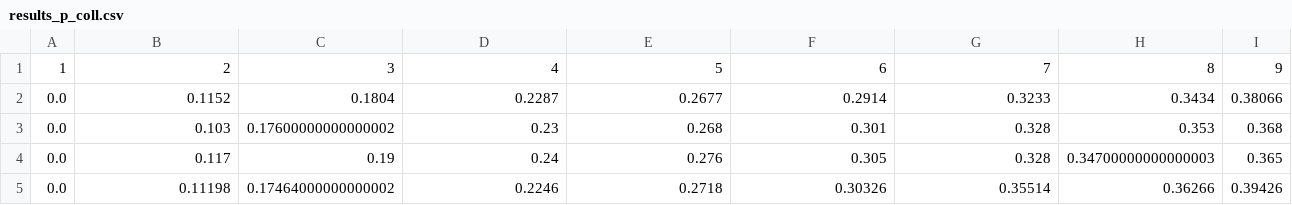
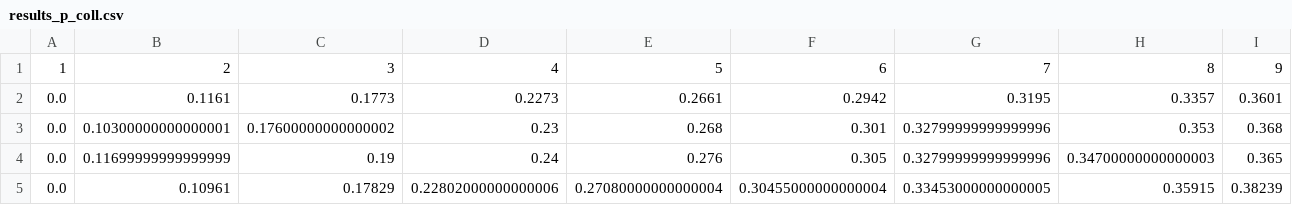
Before and after one commit to ToporPawel/DCF-Simpy, a CSV file: results_p_coll.csv, drawn as a sheet; only a part is shown; removed rows and columns are numbered as before the commit, all else as after; rows hold the shown columns only; the diff names each change by its address in the sheet, - before the commit and + after, or states it on an @@ line.

```diff
--- a/results_p_coll.csv
+++ b/results_p_coll.csv
-row 2: 0.0 | 0.1152 | 0.1804 | 0.2287 | 0.2677 | 0.2914 | 0.3233 | 0.3434 | 0.38066
+row 2: 0.0 | 0.1161 | 0.1773 | 0.2273 | 0.2661 | 0.2942 | 0.3195 | 0.3357 | 0.3601
-B3: 0.103
+B3: 0.10300000000000001
-G3:G4: 0.328
+G3:G4: 0.32799999999999996
-B4: 0.117
+B4: 0.11699999999999999
-row 5: 0.0 | 0.11198 | 0.17464000000000002 | 0.2246 | 0.2718 | 0.30326 | 0.35514 | 0.36266 | 0.39426
+row 5: 0.0 | 0.10961 | 0.17829 | 0.22802000000000006 | 0.27080000000000004 | 0.30455000000000004 | 0.33453000000000005 | 0.35915 | 0.38239
```
Also changed, not shown: results_thr.csv, 4 other files.
